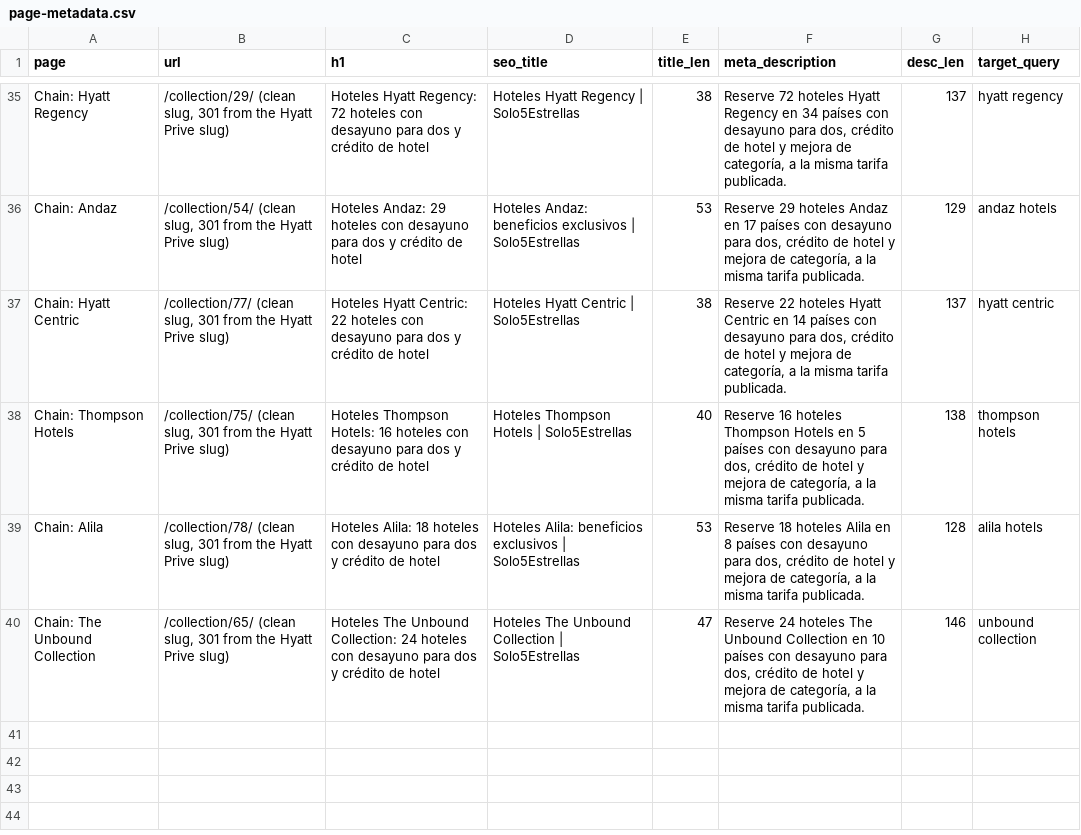
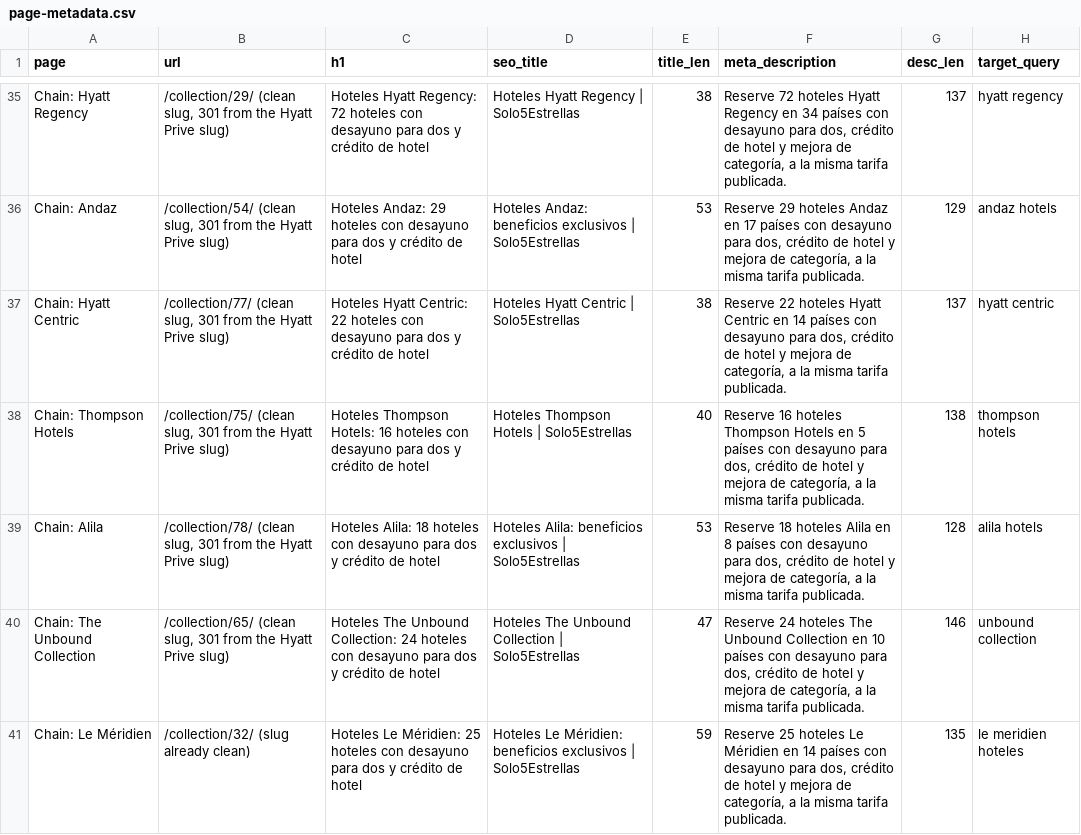
Before and after one commit to Vincenzo182631/solo5estrellas.com, a CSV file: content/page-metadata.csv, drawn as a sheet; only a part is shown, gaps mark what is left out.

```diff
--- a/content/page-metadata.csv
+++ b/content/page-metadata.csv
@@ -40 +40,2 @@ Chain: Alila,"/collection/78/ (clean slug, 301 from the Hyatt Prive slug)",Hotel
 Chain: The Unbound Collection,"/collection/65/ (clean slug, 301 from the Hyatt Prive slug)",Hoteles The Unbound Collection: 24 hoteles con desayuno para dos y crédito de hotel,Hoteles The Unbound Collection | Solo5Estrellas,47,"Reserve 24 hoteles The Unbound Collection en 10 países con desayuno para dos, crédito de hotel y mejora de categoría, a la misma tarifa publicada.",146,unbound collection
+Chain: Le Méridien,/collection/32/ (slug already clean),Hoteles Le Méridien: 25 hoteles con desayuno para dos y crédito de hotel,Hoteles Le Méridien: beneficios exclusivos | Solo5Estrellas,59,"Reserve 25 hoteles Le Méridien en 14 países con desayuno para dos, crédito de hotel y mejora de categoría, a la misma tarifa publicada.",135,le meridien hoteles
```
Also changed, not shown: 6 other files.
